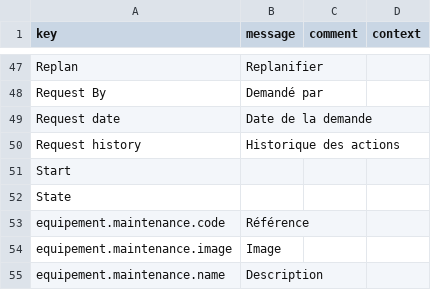
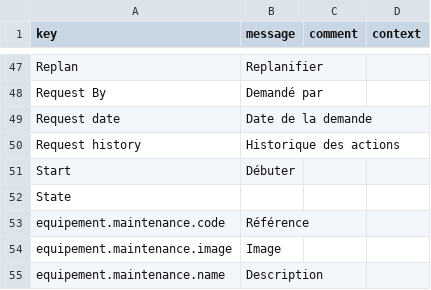
Before and after one commit to axelor/axelor-addons, a CSV file: axelor-maintenance/src/main/resources/i18n/messages_fr.csv, drawn as a sheet; only a part is shown, gaps mark what is left out.

Commit message:
Feature RM#16559 - Fix translation and changes in button show

```diff
--- a/axelor-maintenance/src/main/resources/i18n/messages_fr.csv
+++ b/axelor-maintenance/src/main/resources/i18n/messages_fr.csv
@@ -50,3 +50,3 @@
 "Request history","Historique des actions",,
-"Start",,,
+"Start","Débuter",,
 "State",,,
```
Also changed, not shown: 1 other file.
